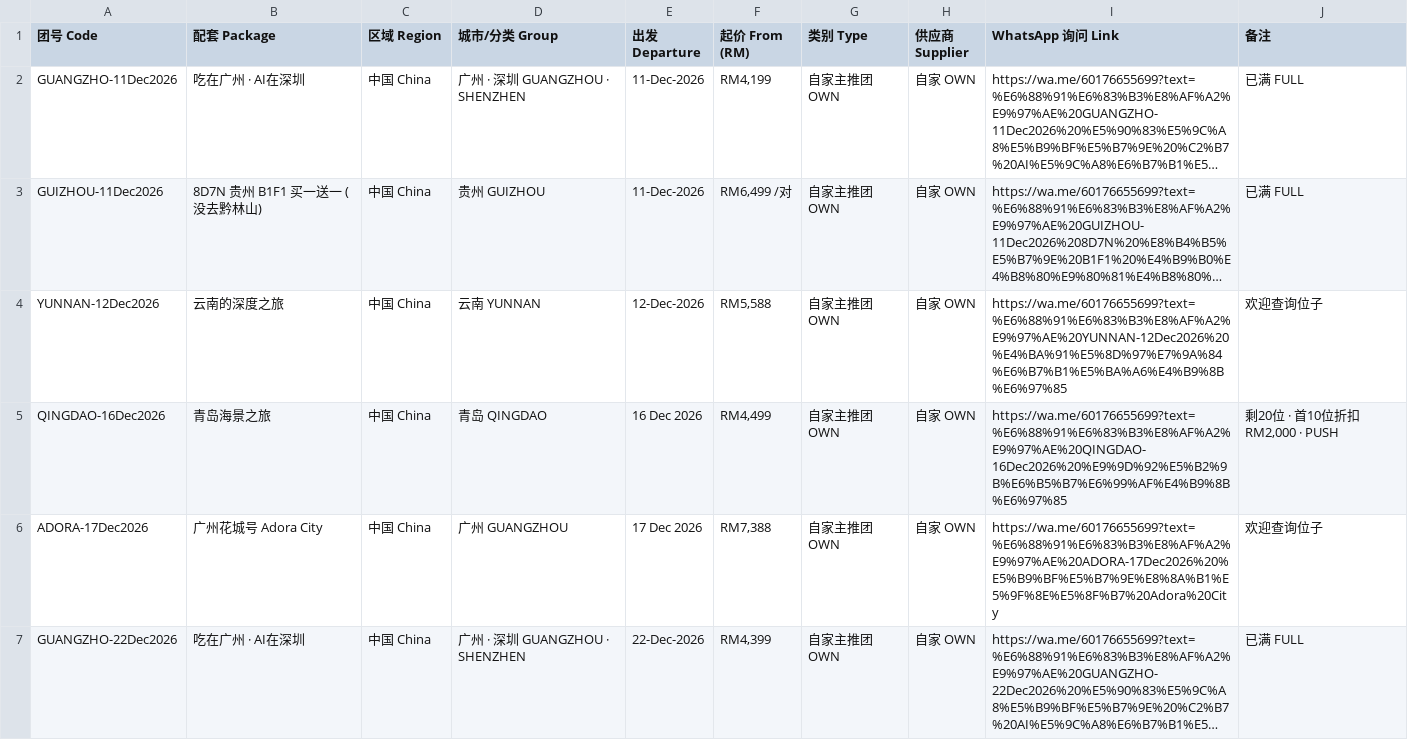
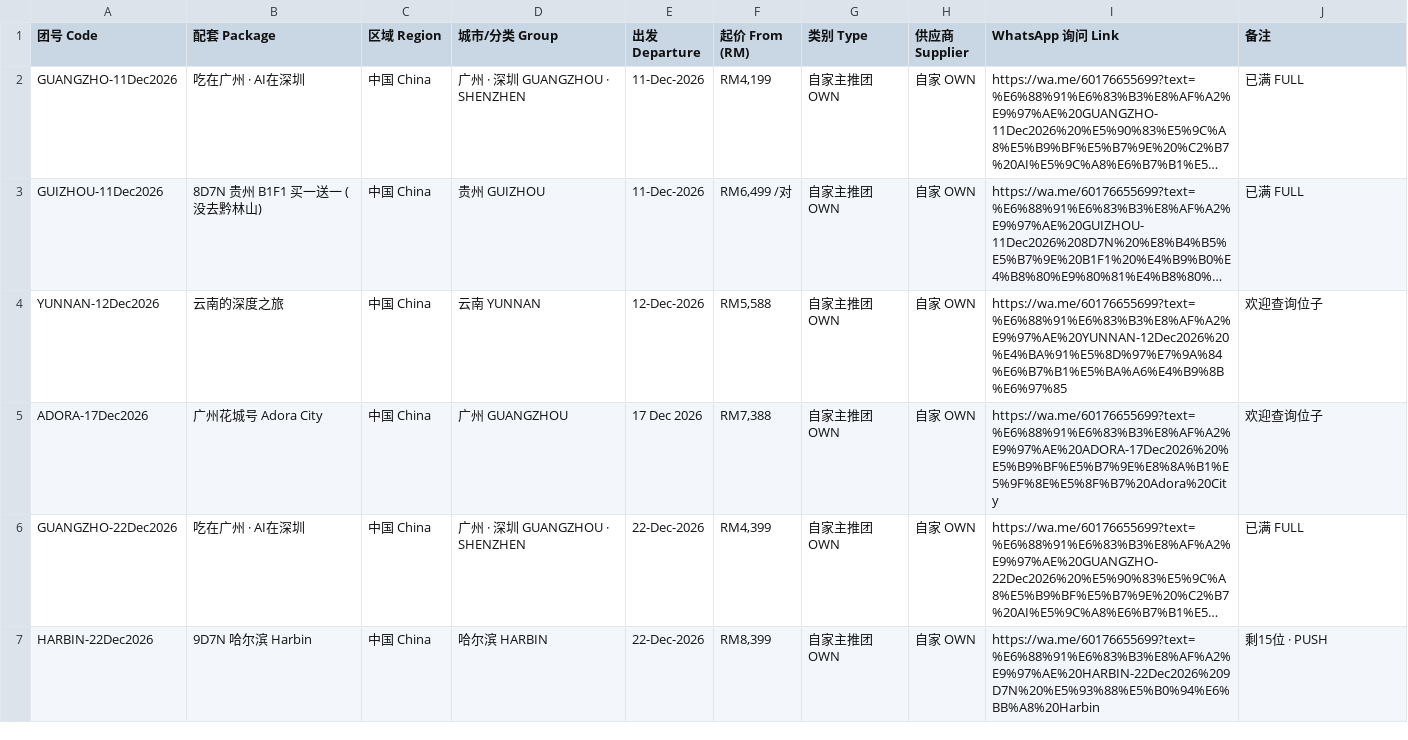
Before and after one commit to tryst88-cmd/watseng-price, a CSV file: WatSeng_Pricelist_Meta.csv, drawn as a sheet; only a part is shown; the shorter side is filled out with more unchanged rows; long unchanged cells end in …; the diff names each change by its address in the sheet, - before the commit and + after, or states it on an @@ line.

Commit message:
Remove own Qingdao departure on 16 December

```diff
--- a/WatSeng_Pricelist_Meta.csv
+++ b/WatSeng_Pricelist_Meta.csv
-row 5: QINGDAO-16Dec2026 | 青岛海景之旅 | 中国 China | 青岛 QINGDAO | 16 Dec 2026 | RM4,499 | 自家主推团 OWN | 自家 OWN | https://wa.me/60176655699?text=%E6%88%91%E6%83%B3%E8%AF%A2%E9%97%AE%20QINGDAO-16Dec2026%20%E9%9D%92%E5%B2%9B%E6%B5%B7%E6%99%AF%E4%B9%8B%E6%97%85 | 剩20位 · 首10位折扣 RM2,000 · PUSH
```
Also changed, not shown: 2 other files.
